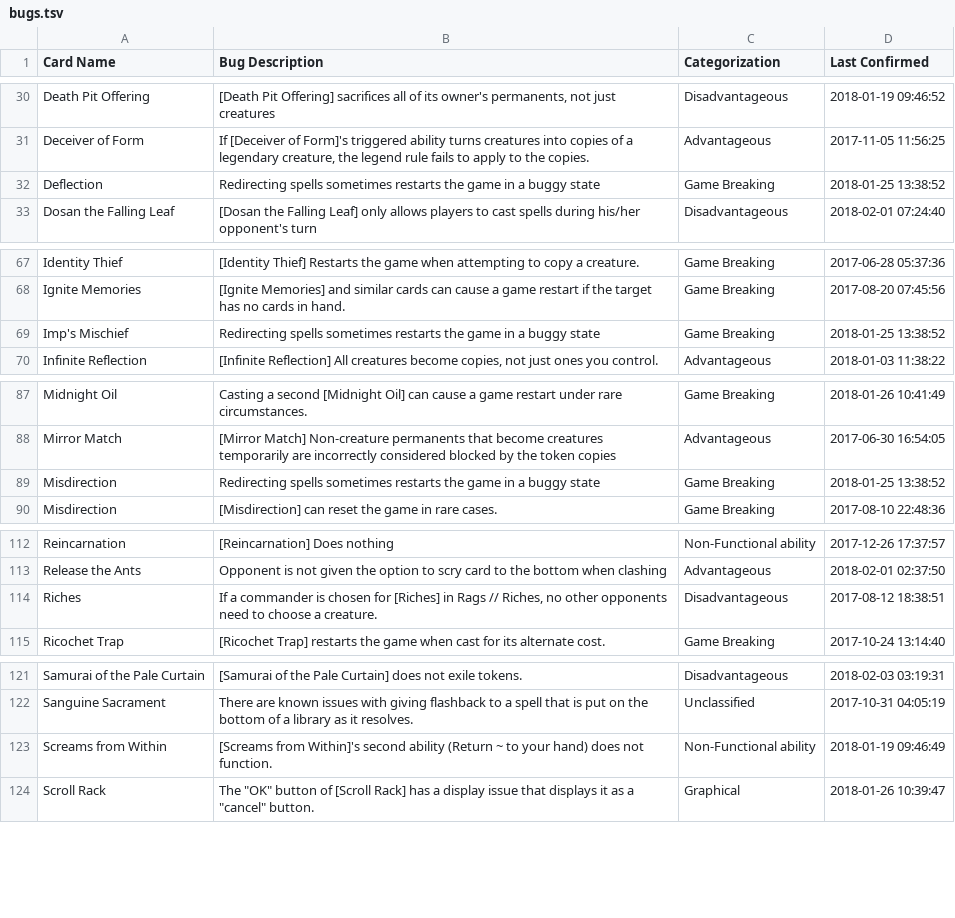
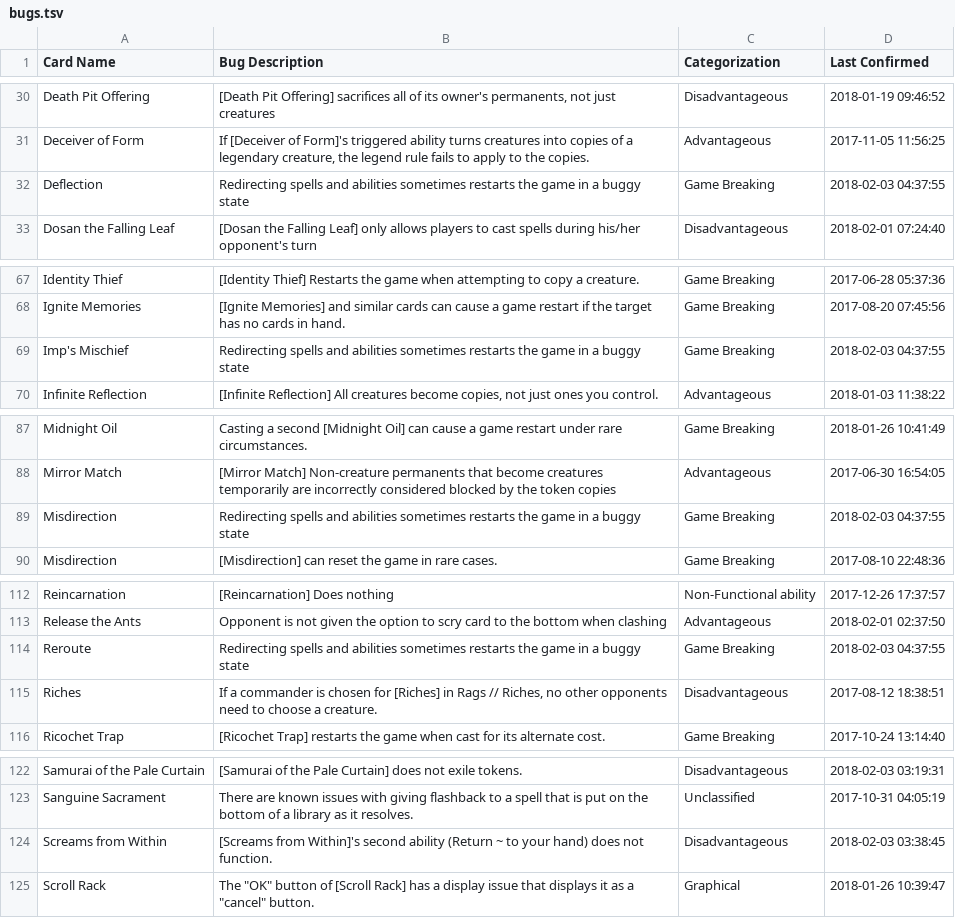
Before and after one commit to PennyDreadfulMTG/modo-bugs, a TSV file: bugs.tsv, drawn as a sheet; only a part is shown, gaps mark what is left out; the diff covers the shown part only.

Commit message:
Updated Bug List from Issues

```diff
--- a/bugs.tsv
+++ b/bugs.tsv
@@ -31,3 +31,3 @@ Death Pit Offering	[Death Pit Offering] sacrifices all of its owner's permanents
 Deceiver of Form	If [Deceiver of Form]'s triggered ability turns creatures into copies of a legendary creature, the legend rule fails to apply to the copies.	Advantageous	2017-11-05 11:56:25
-Deflection	Redirecting spells sometimes restarts the game in a buggy state	Game Breaking	2018-01-25 13:38:52
+Deflection	Redirecting spells and abilities sometimes restarts the game in a buggy state	Game Breaking	2018-02-03 04:37:55
 Dosan the Falling Leaf	[Dosan the Falling Leaf] only allows players to cast spells during his/her opponent's turn	Disadvantageous	2018-02-01 07:24:40
@@ -68,3 +68,3 @@ Identity Thief	[Identity Thief] Restarts the game when attempting to copy a crea
 Ignite Memories	[Ignite Memories] and similar cards can cause a game restart if the target has no cards in hand.	Game Breaking	2017-08-20 07:45:56
-Imp's Mischief	Redirecting spells sometimes restarts the game in a buggy state	Game Breaking	2018-01-25 13:38:52
+Imp's Mischief	Redirecting spells and abilities sometimes restarts the game in a buggy state	Game Breaking	2018-02-03 04:37:55
 Infinite Reflection	[Infinite Reflection] All creatures become copies, not just ones you control.	Advantageous	2018-01-03 11:38:22
@@ -88,3 +88,3 @@ Midnight Oil	Casting a second [Midnight Oil] can cause a game restart under rare
 Mirror Match	[Mirror Match] Non-creature permanents that become creatures temporarily are incorrectly considered blocked by the token copies	Advantageous	2017-06-30 16:54:05
-Misdirection	Redirecting spells sometimes restarts the game in a buggy state	Game Breaking	2018-01-25 13:38:52
+Misdirection	Redirecting spells and abilities sometimes restarts the game in a buggy state	Game Breaking	2018-02-03 04:37:55
 Misdirection	[Misdirection] can reset the game in rare cases.	Game Breaking	2017-08-10 22:48:36
@@ -113,2 +113,3 @@ Reincarnation	[Reincarnation] Does nothing	Non-Functional ability	2017-12-26 17:
 Release the Ants	Opponent is not given the option to scry card to the bottom when clashing	Advantageous	2018-02-01 02:37:50
+Reroute	Redirecting spells and abilities sometimes restarts the game in a buggy state	Game Breaking	2018-02-03 04:37:55
 Riches	If a commander is chosen for [Riches] in Rags // Riches, no other opponents need to choose a creature.	Disadvantageous	2017-08-12 18:38:51
@@ -122,3 +123,3 @@ Samurai of the Pale Curtain	[Samurai of the Pale Curtain] does not exile tokens.
 Sanguine Sacrament	There are known issues with giving flashback to a spell that is put on the bottom of a library as it resolves.	Unclassified	2017-10-31 04:05:19
-Screams from Within	[Screams from Within]'s second ability (Return ~ to your hand) does not function. 	Non-Functional ability	2018-01-19 09:46:49
+Screams from Within	[Screams from Within]'s second ability (Return ~ to your hand) does not function. 	Disadvantageous	2018-02-03 03:38:45
 Scroll Rack	The "OK" button of [Scroll Rack] has a display issue that displays it as a "cancel" button.	Graphical	2018-01-26 10:39:47
```
Also changed, not shown: 7 edited cells elsewhere in this file, 3 other files.
